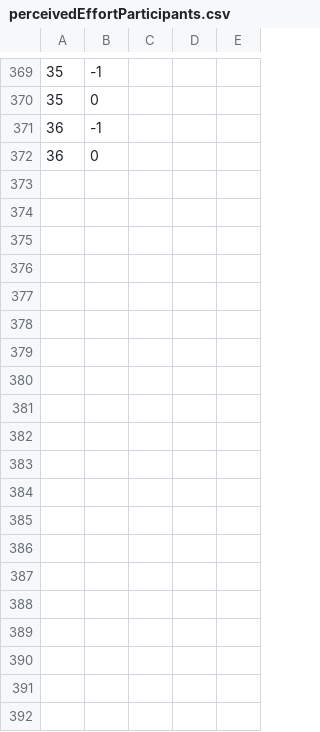
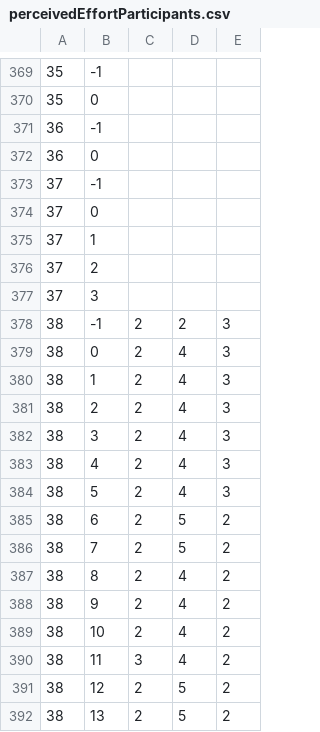
Before and after one commit to AndreeaStefan/SmartuistWrapper, a CSV file: perceivedEffortParticipants.csv, drawn as a sheet; only a part is shown, gaps mark what is left out; the diff covers the shown part only; the diff names each change by its address in the sheet, - before the commit and + after, or states it on an @@ line.

```diff
--- a/perceivedEffortParticipants.csv
+++ b/perceivedEffortParticipants.csv
+row 373: 37 | -1
+row 374: 37 | 0
+row 375: 37 | 1
+row 376: 37 | 2
+row 377: 37 | 3
+row 378: 38 | -1 | 2 | 2 | 3
+row 379: 38 | 0 | 2 | 4 | 3
+row 380: 38 | 1 | 2 | 4 | 3
+row 381: 38 | 2 | 2 | 4 | 3
+row 382: 38 | 3 | 2 | 4 | 3
+row 383: 38 | 4 | 2 | 4 | 3
+row 384: 38 | 5 | 2 | 4 | 3
+row 385: 38 | 6 | 2 | 5 | 2
+row 386: 38 | 7 | 2 | 5 | 2
+row 387: 38 | 8 | 2 | 4 | 2
+row 388: 38 | 9 | 2 | 4 | 2
+row 389: 38 | 10 | 2 | 4 | 2
+row 390: 38 | 11 | 3 | 4 | 2
+row 391: 38 | 12 | 2 | 5 | 2
+row 392: 38 | 13 | 2 | 5 | 2
```
Also changed, not shown: 20 added rows elsewhere in this file, GradientStatsParticipants.csv, 4 other files.
